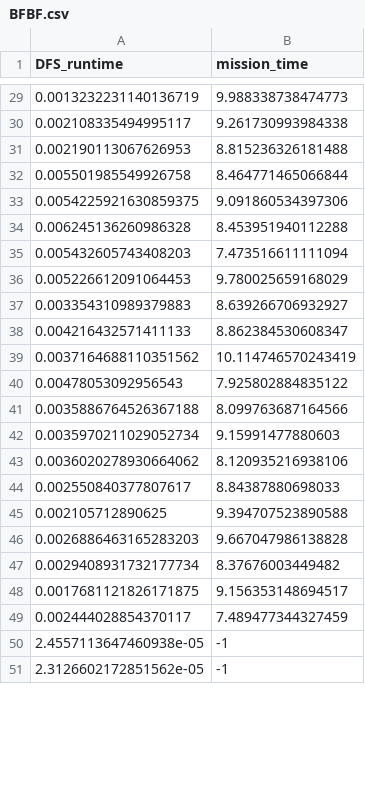
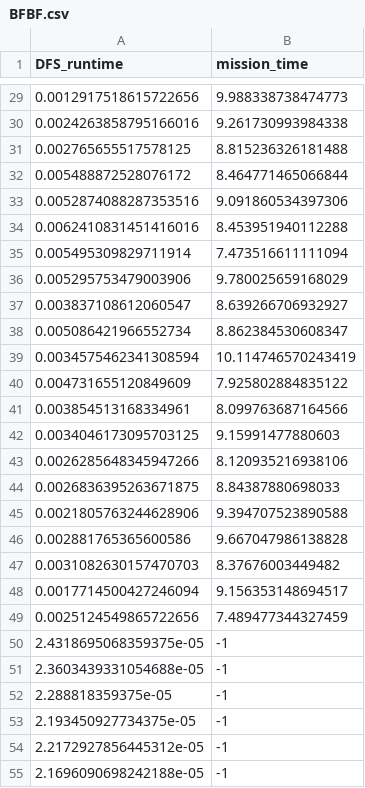
Before and after one commit to BillCai06/codetest, a CSV file: Landing robot/Codes/cleanout_code/BFBF.csv, drawn as a sheet; only a part is shown, gaps mark what is left out; the shorter side is filled out with more unchanged rows; the diff covers the shown part only.

```diff
--- a/Landing robot/Codes/cleanout_code/BFBF.csv
+++ b/Landing robot/Codes/cleanout_code/BFBF.csv
@@ -29,22 +29,27 @@ DFS_runtime,mission_time
-0.0013232231140136719,9.988338738474773
-0.002108335494995117,9.261730993984338
-0.002190113067626953,8.815236326181488
-0.005501985549926758,8.464771465066844
-0.0054225921630859375,9.091860534397306
-0.006245136260986328,8.453951940112288
-0.005432605743408203,7.473516611111094
-0.005226612091064453,9.780025659168029
-0.003354310989379883,8.639266706932927
-0.004216432571411133,8.862384530608347
-0.0037164688110351562,10.114746570243419
-0.00478053092956543,7.925802884835122
-0.0035886764526367188,8.099763687164566
-0.0035970211029052734,9.15991477880603
-0.0036020278930664062,8.120935216938106
-0.002550840377807617,8.84387880698033
-0.002105712890625,9.394707523890588
-0.0026886463165283203,9.667047986138828
-0.0029408931732177734,8.37676003449482
-0.0017681121826171875,9.156353148694517
-0.002444028854370117,7.489477344327459
-2.4557113647460938e-05,-1
+0.0012917518615722656,9.988338738474773
+0.0024263858795166016,9.261730993984338
+0.002765655517578125,8.815236326181488
+0.005488872528076172,8.464771465066844
+0.0052874088287353516,9.091860534397306
+0.0062410831451416016,8.453951940112288
+0.005495309829711914,7.473516611111094
+0.005295753479003906,9.780025659168029
+0.003837108612060547,8.639266706932927
+0.005086421966552734,8.862384530608347
+0.0034575462341308594,10.114746570243419
+0.004731655120849609,7.925802884835122
+0.003854513168334961,8.099763687164566
+0.0034046173095703125,9.15991477880603
+0.0026285648345947266,8.120935216938106
+0.0026836395263671875,8.84387880698033
+0.0021805763244628906,9.394707523890588
+0.002881765365600586,9.667047986138828
+0.0031082630157470703,8.37676003449482
+0.0017714500427246094,9.156353148694517
+0.0025124549865722656,7.489477344327459
+2.4318695068359375e-05,-1
+2.3603439331054688e-05,-1
+2.288818359375e-05,-1
+2.193450927734375e-05,-1
+2.2172927856445312e-05,-1
+2.1696090698242188e-05,-1
```
Also changed, not shown: 13 added rows, 17 removed rows and 78 edited cells elsewhere in this file, 2 other files.
